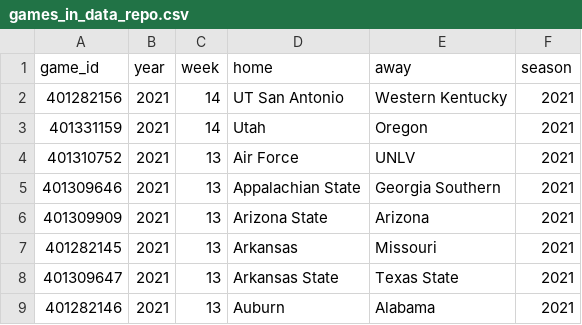
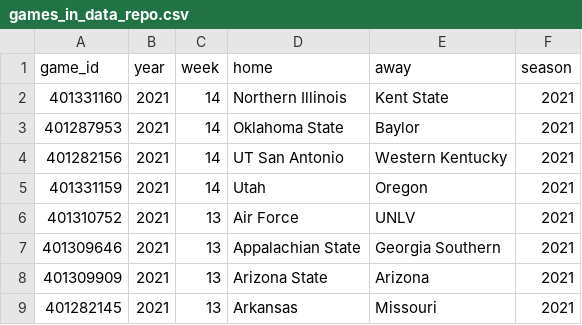
Before and after one commit to sportsdataverse/cfbfastR-data, a CSV file: data/games_in_data_repo.csv, drawn as a sheet; only a part is shown; the shorter side is filled out with more unchanged rows.

```diff
--- a/data/games_in_data_repo.csv
+++ b/data/games_in_data_repo.csv
@@ -1,2 +1,4 @@
 "game_id","year","week","home","away","season"
+401331160,2021,14,"Northern Illinois","Kent State",2021
+401287953,2021,14,"Oklahoma State","Baylor",2021
 401282156,2021,14,"UT San Antonio","Western Kentucky",2021
```
Also changed, not shown: 4 other files.
